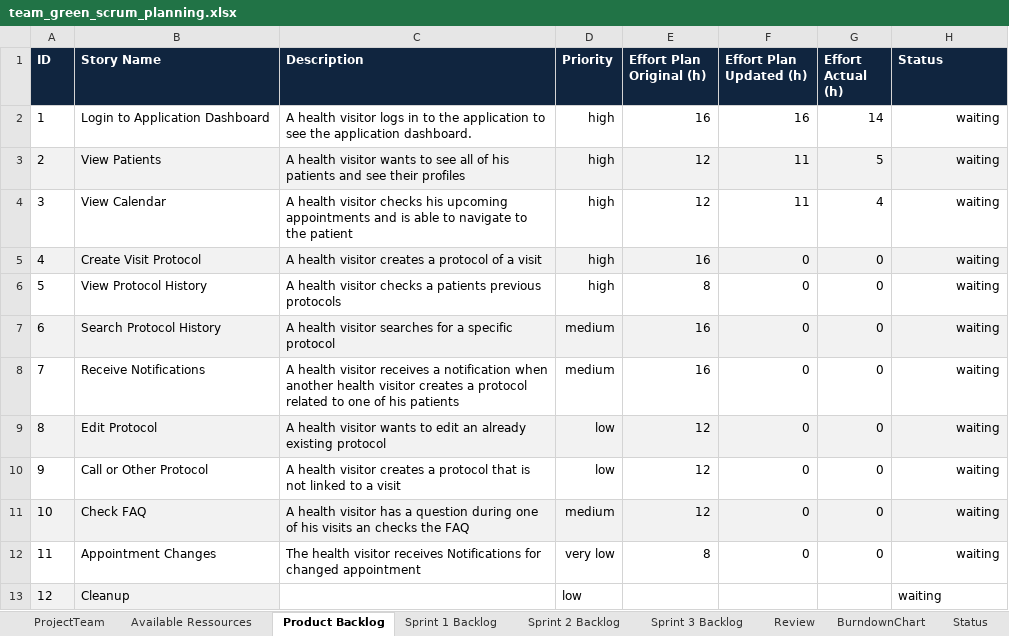
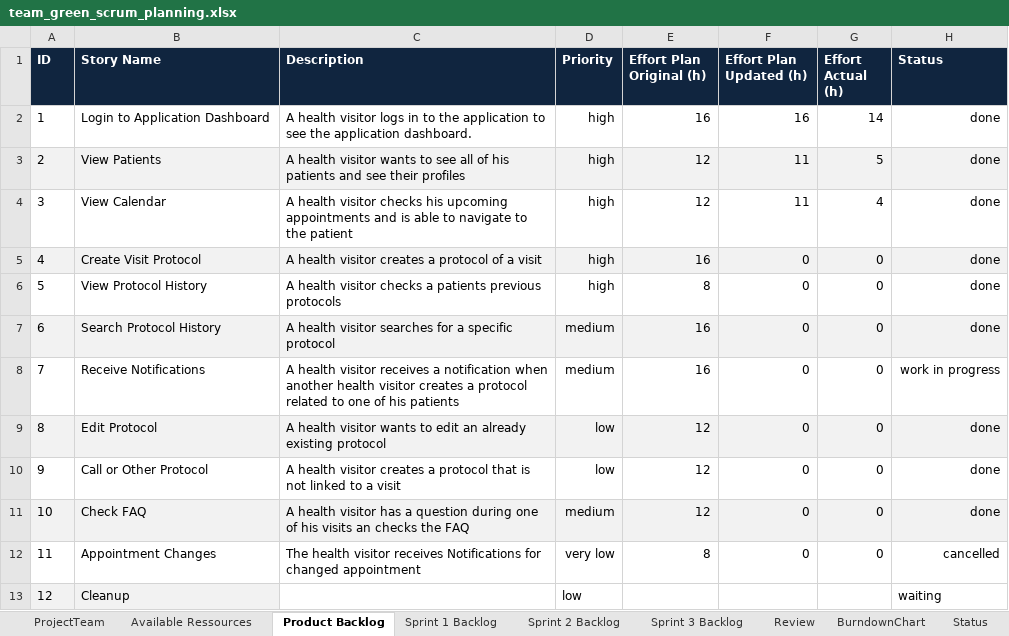
Before and after one commit to moera1/ch.bfh.bti7081.s2020.green, an Excel workbook: doc/task06/team_green_scrum_planning.xlsx, sheet Product Backlog, drawn as a sheet; values as stored, in another font and other column widths than the file's, no borders; the diff names each change by its address in the sheet, - before the commit and + after, or states it on an @@ line.

Commit message:
Update sprint backlog

```diff
--- a/doc/task06/team_green_scrum_planning.xlsx (sheet Product Backlog)
+++ b/doc/task06/team_green_scrum_planning.xlsx (sheet Product Backlog)
-H2:H7 (Status): waiting
+H2:H7 (Status): done
-H8 (Status): waiting
+H8 (Status): work in progress
-H9:H11 (Status): waiting
+H9:H11 (Status): done
-H12 (Status): waiting
+H12 (Status): cancelled
```
Also changed, not shown: sheet Sprint 3 Backlog.
